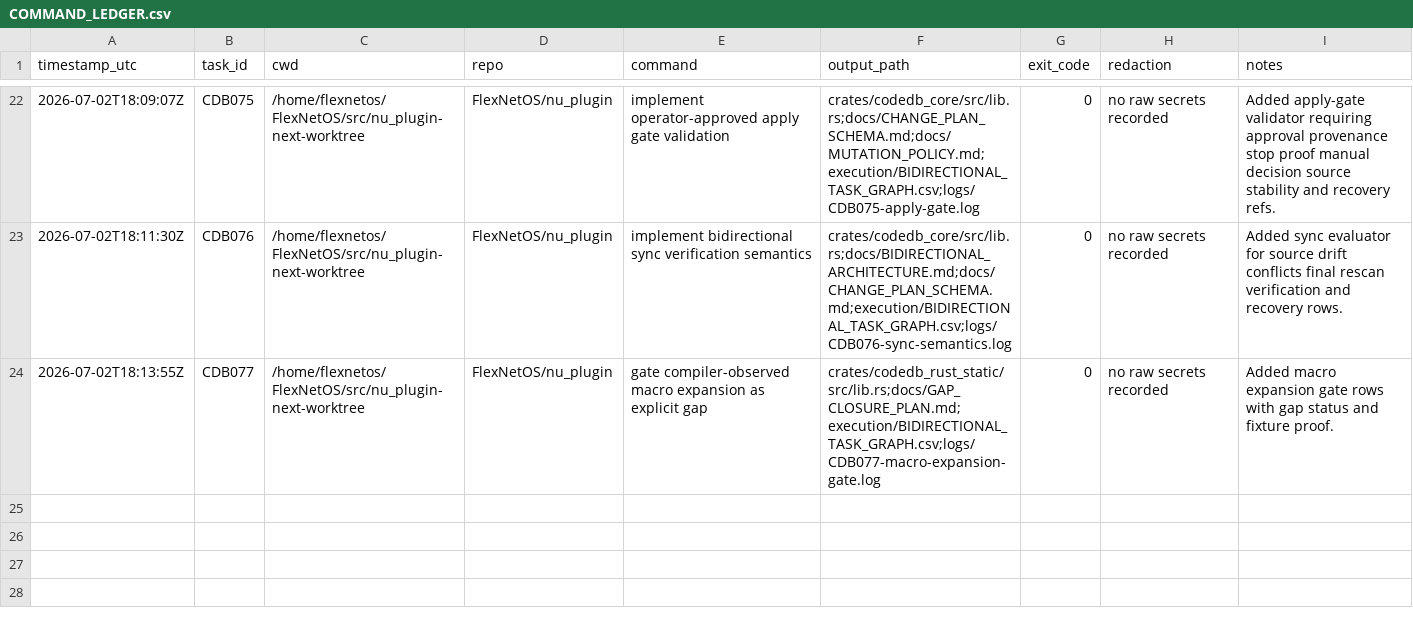
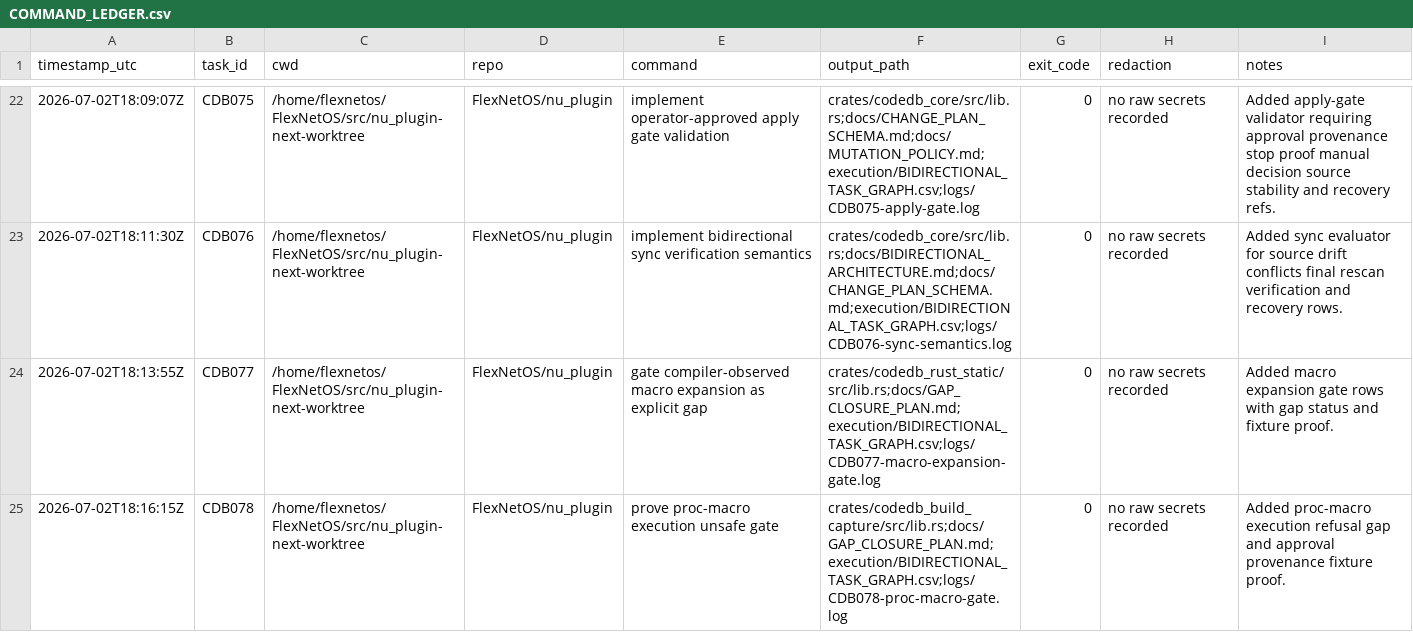
Before and after one commit to FlexNetOS/nu_plugin, a CSV file: execution/COMMAND_LEDGER.csv, drawn as a sheet; only a part is shown, gaps mark what is left out.

Commit message:
test: prove proc-macro unsafe gate

```diff
--- a/execution/COMMAND_LEDGER.csv
+++ b/execution/COMMAND_LEDGER.csv
@@ -24 +24,2 @@ timestamp_utc,task_id,cwd,repo,command,output_path,exit_code,redaction,notes
 2026-07-02T18:13:55Z,CDB077,/home/flexnetos/FlexNetOS/src/nu_plugin-next-worktree,FlexNetOS/nu_plugin,gate compiler-observed macro expansion as explicit gap,crates/codedb_rust_static/src/lib.rs;docs/GAP_CLOSURE_PLAN.md;execution/BIDIRECTIONAL_TASK_GRAPH.csv;logs/CDB077-macro-expansion-gate.log,0,no raw secrets recorded,Added macro expansion gate rows with gap status and fixture proof.
+2026-07-02T18:16:15Z,CDB078,/home/flexnetos/FlexNetOS/src/nu_plugin-next-worktree,FlexNetOS/nu_plugin,prove proc-macro execution unsafe gate,crates/codedb_build_capture/src/lib.rs;docs/GAP_CLOSURE_PLAN.md;execution/BIDIRECTIONAL_TASK_GRAPH.csv;logs/CDB078-proc-macro-gate.log,0,no raw secrets recorded,Added proc-macro execution refusal gap and approval provenance fixture proof.
```
Also changed, not shown: execution/BIDIRECTIONAL_TASK_GRAPH.csv, 7 other files.
